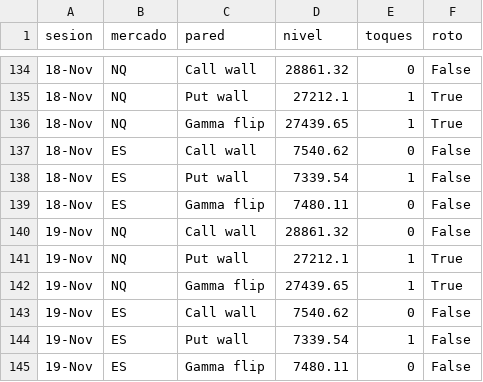
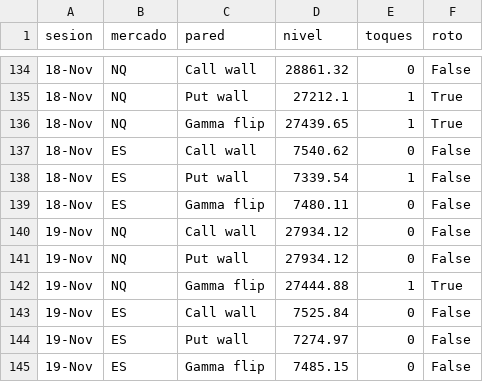
Before and after one commit to gagoernesto6-byte/centro-trading, a CSV file: datos/gex/toques.csv, drawn as a sheet; only a part is shown, gaps mark what is left out.

```diff
--- a/datos/gex/toques.csv
+++ b/datos/gex/toques.csv
@@ -139,7 +139,7 @@ sesion,mercado,pared,nivel,toques,roto
 18-Nov,ES,Gamma flip,7480.11,0,False
-19-Nov,NQ,Call wall,28861.32,0,False
-19-Nov,NQ,Put wall,27212.1,1,True
-19-Nov,NQ,Gamma flip,27439.65,1,True
-19-Nov,ES,Call wall,7540.62,0,False
-19-Nov,ES,Put wall,7339.54,1,False
-19-Nov,ES,Gamma flip,7480.11,0,False
+19-Nov,NQ,Call wall,27934.12,0,False
+19-Nov,NQ,Put wall,27934.12,0,False
+19-Nov,NQ,Gamma flip,27444.88,1,True
+19-Nov,ES,Call wall,7525.84,0,False
+19-Nov,ES,Put wall,7274.97,0,False
+19-Nov,ES,Gamma flip,7485.15,0,False
```
Also changed, not shown: datos/gex/historial.csv, 6 other files.
